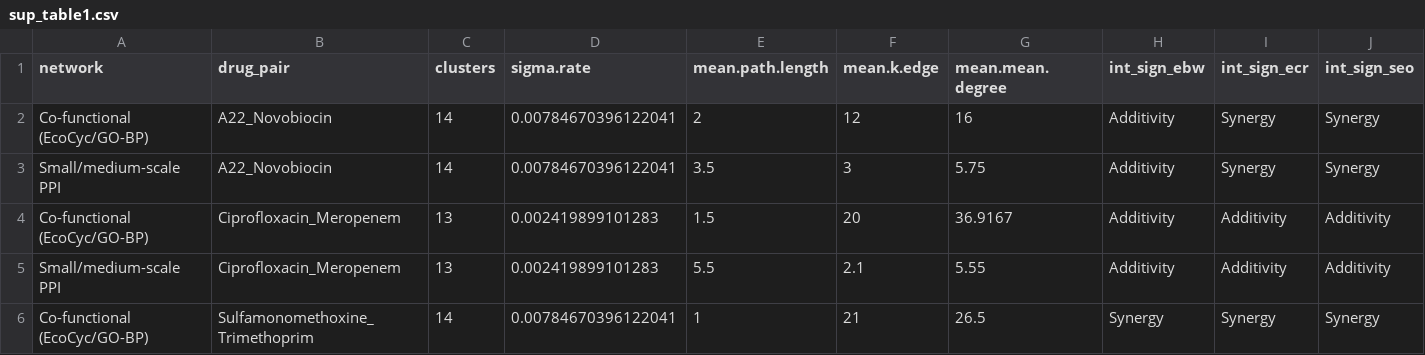
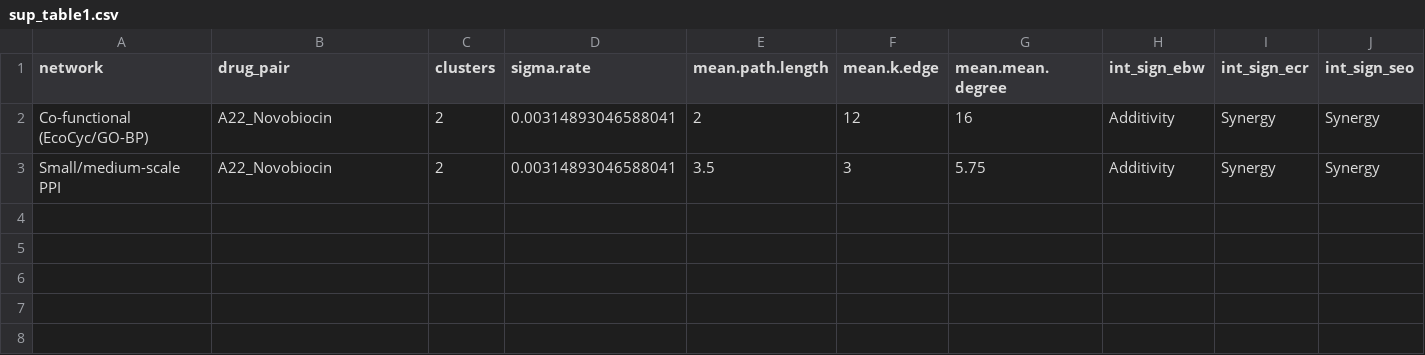
Before and after one commit to Alexggo/ch1-netbio, a CSV file: data/5.Targets_NetworkDistance/sup_table1.csv, drawn as a sheet; only a part is shown; rows hold the shown columns only; the diff names each change by its address in the sheet, - before the commit and + after, or states it on an @@ line.

```diff
--- a/data/5.Targets_NetworkDistance/sup_table1.csv
+++ b/data/5.Targets_NetworkDistance/sup_table1.csv
-C2:C3 (clusters): 14
+C2:C3 (clusters): 2
-D2:D3 (sigma.rate): 0.00784670396122041
+D2:D3 (sigma.rate): 0.00314893046588041
-row 4: Co-functional (EcoCyc/GO-BP) | Ciprofloxacin_Meropenem | 13 | 0.002419899101283 | 1.5 | 20 | 36.9167 | Additivity | Additivity | Additivity
-row 5: Small/medium-scale PPI | Ciprofloxacin_Meropenem | 13 | 0.002419899101283 | 5.5 | 2.1 | 5.55 | Additivity | Additivity | Additivity
-row 6: Co-functional (EcoCyc/GO-BP) | Sulfamonomethoxine_Trimethoprim | 14 | 0.00784670396122041 | 1 | 21 | 26.5 | Synergy | Synergy | Synergy
```
Also changed, not shown: 26 other files.
